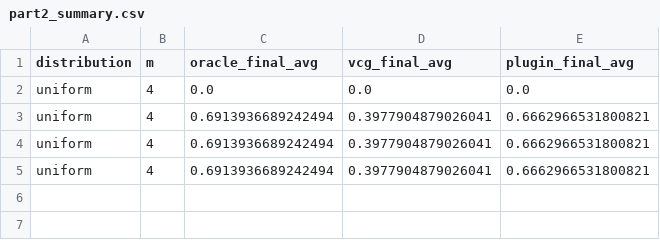
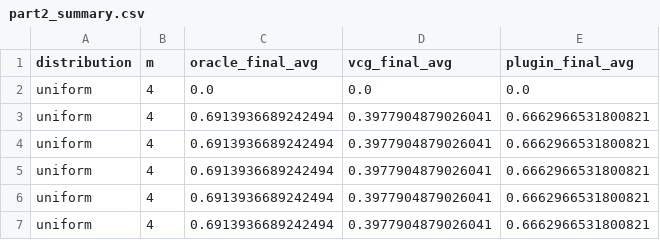
Before and after one commit to KoshiHarashima/CS332, a CSV file: 332Project4/results/part2_summary.csv, drawn as a sheet.

```diff
--- a/332Project4/results/part2_summary.csv
+++ b/332Project4/results/part2_summary.csv
@@ -5 +5,3 @@ uniform,4,0.6913936689242494,0.3977904879026041,0.6662966531800821
 uniform,4,0.6913936689242494,0.3977904879026041,0.6662966531800821
+uniform,4,0.6913936689242494,0.3977904879026041,0.6662966531800821
+uniform,4,0.6913936689242494,0.3977904879026041,0.6662966531800821
```
Also changed, not shown: 28 other files.
